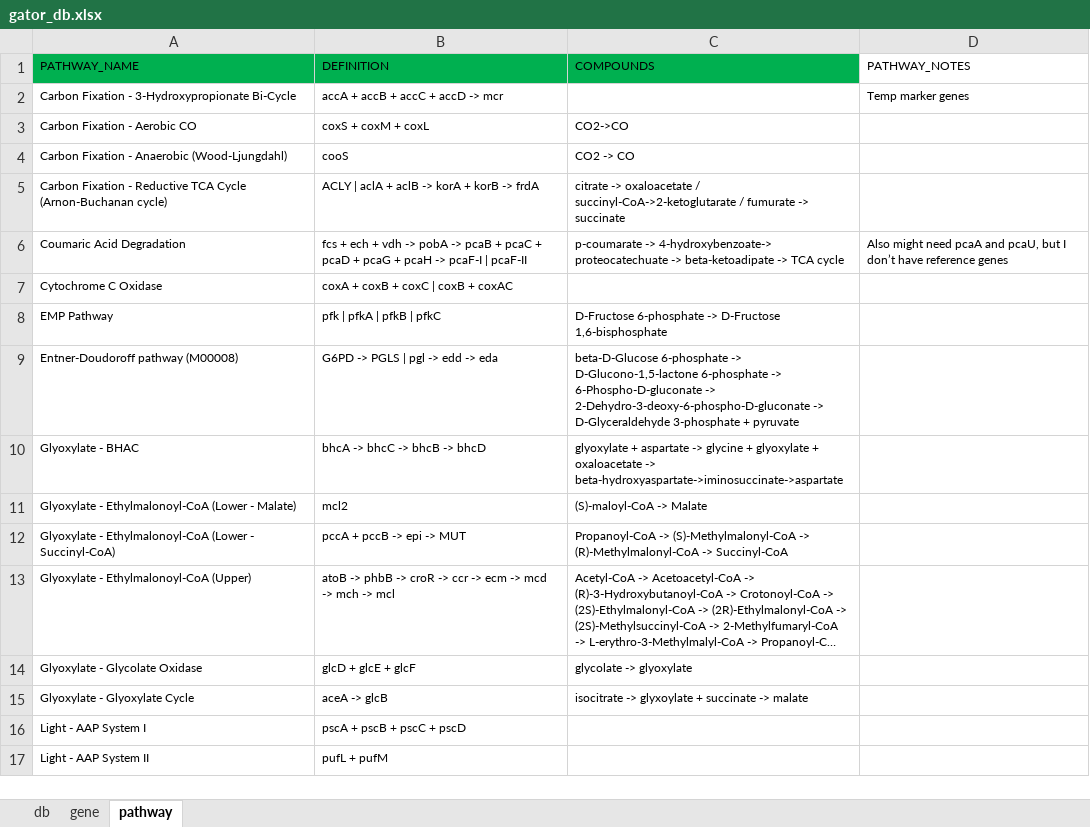
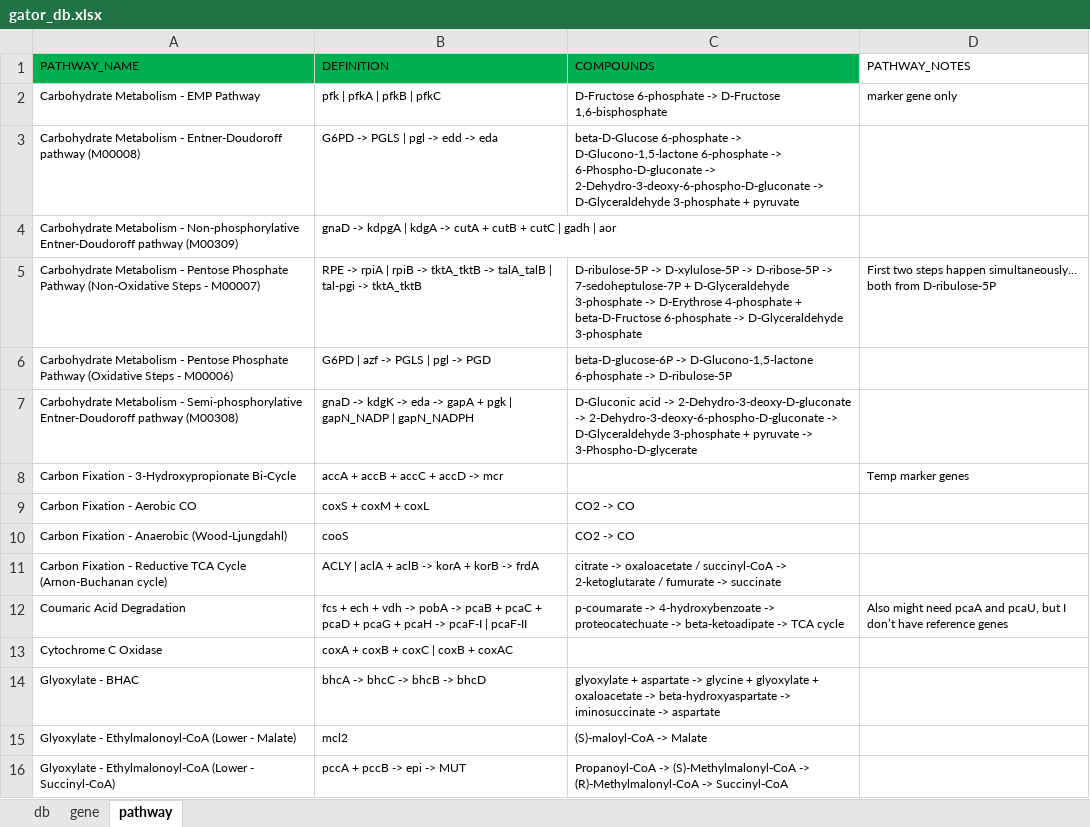
Before and after one commit to jeffkimbrel/gator, an Excel workbook: gator_db.xlsx, sheet pathway, drawn as a sheet; only a part is shown; the shorter side is filled out with more unchanged rows; long unchanged cells end in …; values as stored, in another font and other column widths than the file's, no borders; removed rows and columns are numbered as before the commit, all else as after; the diff covers the shown part only; the diff names each change by its address in the sheet, - before the commit and + after, or states it on an @@ line.

```diff
--- a/gator_db.xlsx (sheet pathway)
+++ b/gator_db.xlsx (sheet pathway)
+row 2: Carbohydrate Metabolism - EMP Pathway | pfk | pfkA | pfkB | pfkC | D-Fructose 6-phosphate -> D-Fructose 1,6-bisphosphate | marker gene only
+row 3: Carbohydrate Metabolism - Entner-Doudoroff pathway (M00008) | G6PD -> PGLS | pgl -> edd -> eda | beta-D-Glucose 6-phosphate -> D-Glucono-1,5-lactone 6-phosphate -> 6-Phospho-D-gluconate -> 2-Dehydro-3-deoxy-6-phospho-D-gluconate -> D-Glyceraldehyde 3-phosphate + pyruvate
+row 4: Carbohydrate Metabolism - Non-phosphorylative Entner-Doudoroff pathway (M00309) | gnaD -> kdpgA | kdgA -> cutA + cutB + cutC | gadh | aor
+row 5: Carbohydrate Metabolism - Pentose Phosphate Pathway (Non-Oxidative Steps - M00007) | RPE -> rpiA | rpiB -> tktA_tktB -> talA_talB | tal-pgi -> tktA_tktB | D-ribulose-5P -> D-xylulose-5P -> D-ribose-5P -> 7-sedoheptulose-7P + D-Glyceraldehyde 3-phosphate -> D-Erythrose 4-phosphate + beta-D-Fructose 6-phosphate -> D-Glyceraldehyde 3-phosphate | First two steps happen simultaneously… both from D-ribulose-5P
+row 6: Carbohydrate Metabolism - Pentose Phosphate Pathway (Oxidative Steps - M00006) | G6PD | azf -> PGLS | pgl -> PGD | beta-D-glucose-6P -> D-Glucono-1,5-lactone 6-phosphate -> D-ribulose-5P
+row 7: Carbohydrate Metabolism - Semi-phosphorylative Entner-Doudoroff pathway (M00308) | gnaD -> kdgK -> eda -> gapA + pgk | gapN_NADP | gapN_NADPH | D-Gluconic acid -> 2-Dehydro-3-deoxy-D-gluconate -> 2-Dehydro-3-deoxy-6-phospho-D-gluconate -> D-Glyceraldehyde 3-phosphate + pyruvate -> 3-Phospho-D-glycerate
-C9 (COMPOUNDS): CO2->CO
+C9 (COMPOUNDS): CO2 -> CO
-C11 (COMPOUNDS): …oxaloacetate / succinyl-CoA->2-ketoglutarate / fumurate…
+C11 (COMPOUNDS): …oxaloacetate / succinyl-CoA -> 2-ketoglutarate / fumurate…
-C12 (COMPOUNDS): p-coumarate -> 4-hydroxybenzoate-> proteocatechuate ->…
+C12 (COMPOUNDS): p-coumarate -> 4-hydroxybenzoate -> proteocatechuate ->…
-row 8: EMP Pathway | pfk | pfkA | pfkB | pfkC | D-Fructose 6-phosphate -> D-Fructose 1,6-bisphosphate
-row 9: Entner-Doudoroff pathway (M00008) | G6PD -> PGLS | pgl -> edd -> eda | beta-D-Glucose 6-phosphate -> D-Glucono-1,5-lactone 6-phosphate -> 6-Phospho-D-gluconate -> 2-Dehydro-3-deoxy-6-phospho-D-gluconate -> D-Glyceraldehyde 3-phosphate + pyruvate
-C14 (COMPOUNDS): …oxaloacetate -> beta-hydroxyaspartate->iminosuccinate->aspartate
+C14 (COMPOUNDS): …oxaloacetate -> beta-hydroxyaspartate -> iminosuccinate -> aspartate
```
Also changed, not shown: 2 added rows, 6 removed rows and 11 edited cells elsewhere in this sheet, sheet gene.
